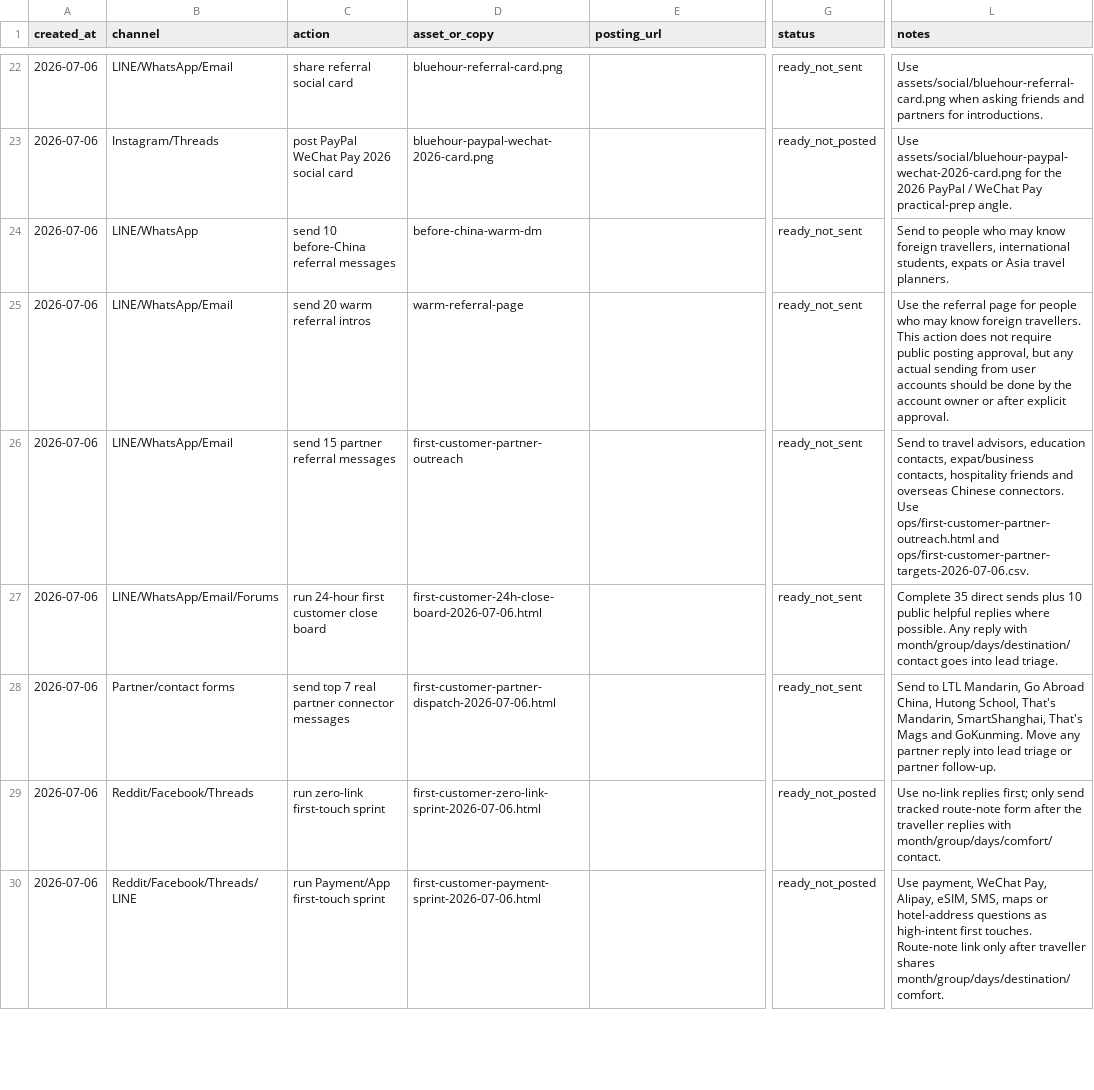
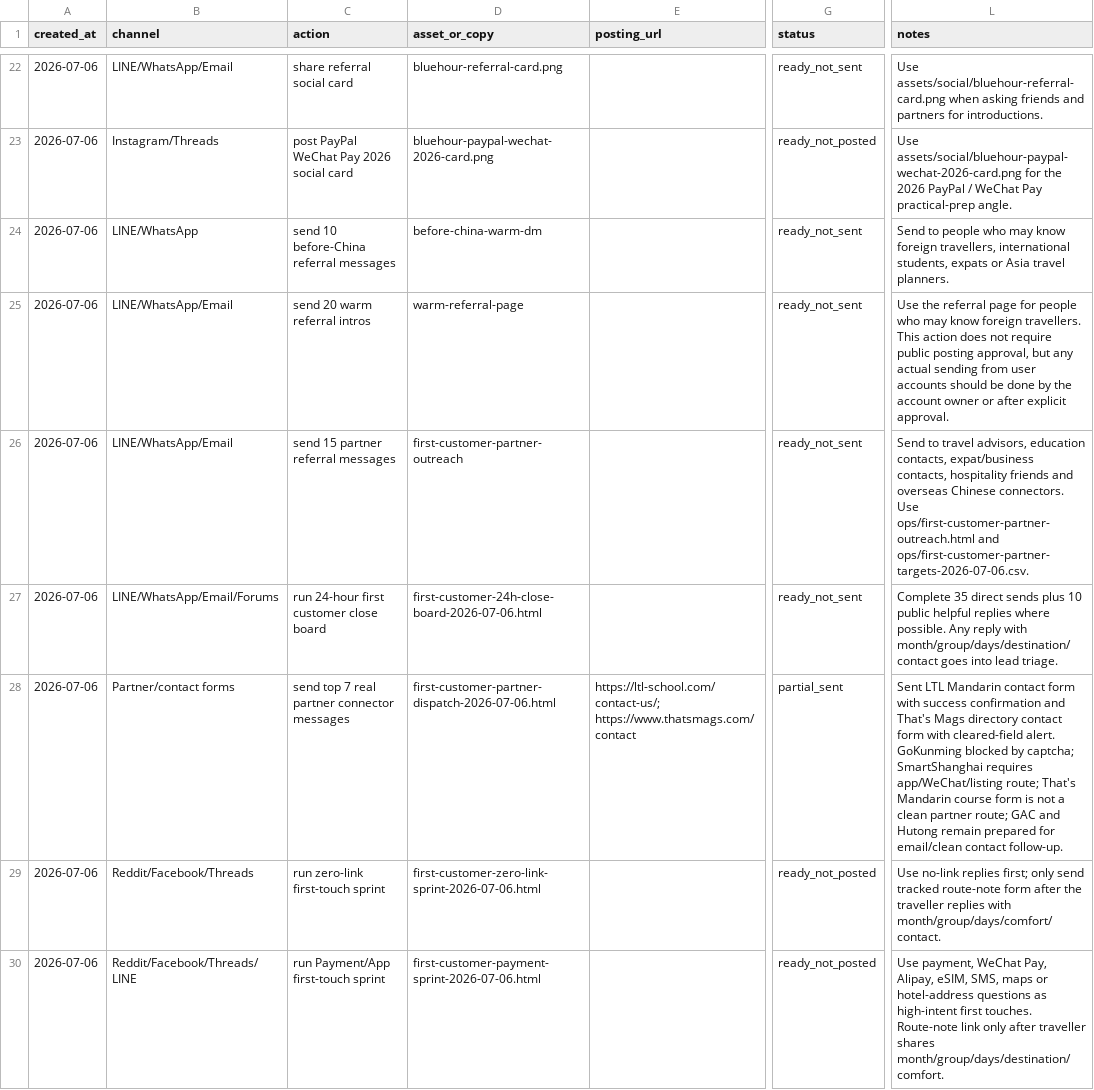
Before and after one commit to bluehourchina/bluehourchina.com, a CSV file: ops/first-customer-execution-log-2026-07-06.csv, drawn as a sheet; only a part is shown, gaps mark what is left out; the diff names each change by its address in the sheet, - before the commit and + after, or states it on an @@ line.

Commit message:
Record partner outreach sends

```diff
--- a/ops/first-customer-execution-log-2026-07-06.csv
+++ b/ops/first-customer-execution-log-2026-07-06.csv
-E28 (posting_url): (empty)
+E28 (posting_url): https://ltl-school.com/contact-us/; https://www.thatsmags.com/contact
-G28 (status): ready_not_sent
+G28 (status): partial_sent
-L28 (notes): Send to LTL Mandarin, Go Abroad China, Hutong School, That's Mandarin, SmartShanghai, That's Mags and GoKunming. Move any partner reply into lead triage or partner follow-up.
+L28 (notes): Sent LTL Mandarin contact form with success confirmation and That's Mags directory contact form with cleared-field alert. GoKunming blocked by captcha; SmartShanghai requires app/WeChat/listing route; That's Mandarin course form is not a clean partner route; GAC and Hutong remain prepared for email/clean contact follow-up.
```
